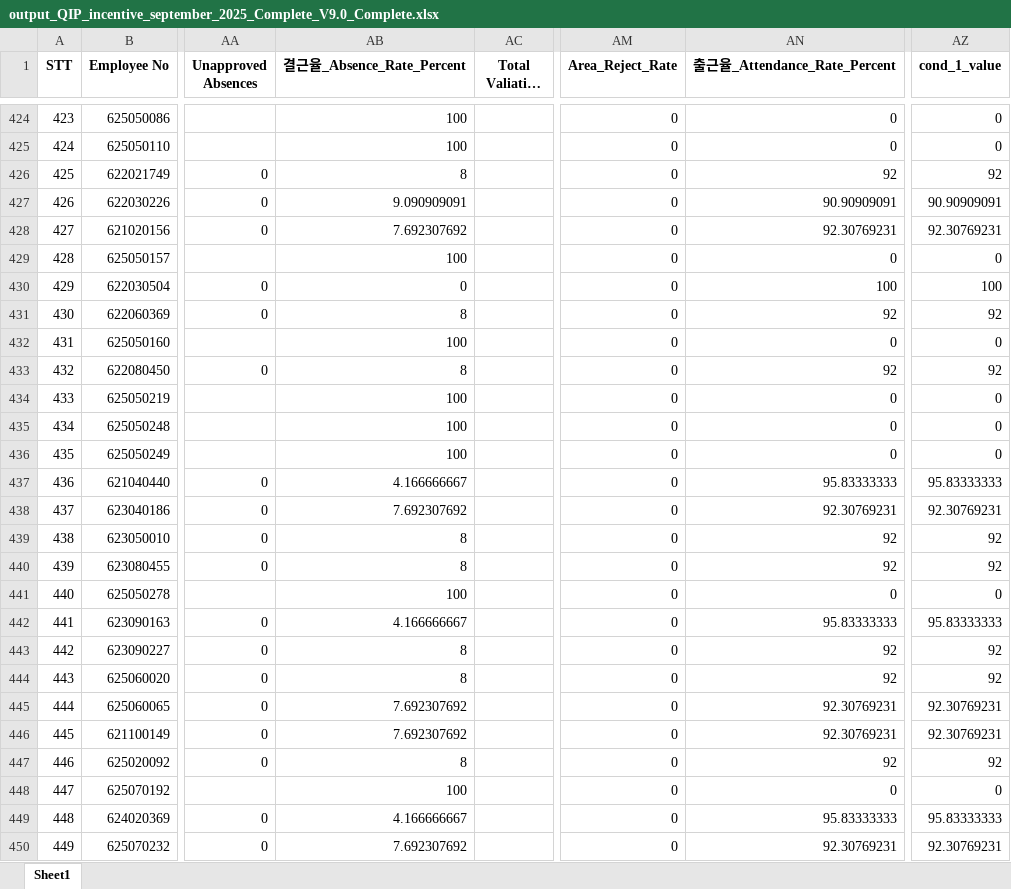
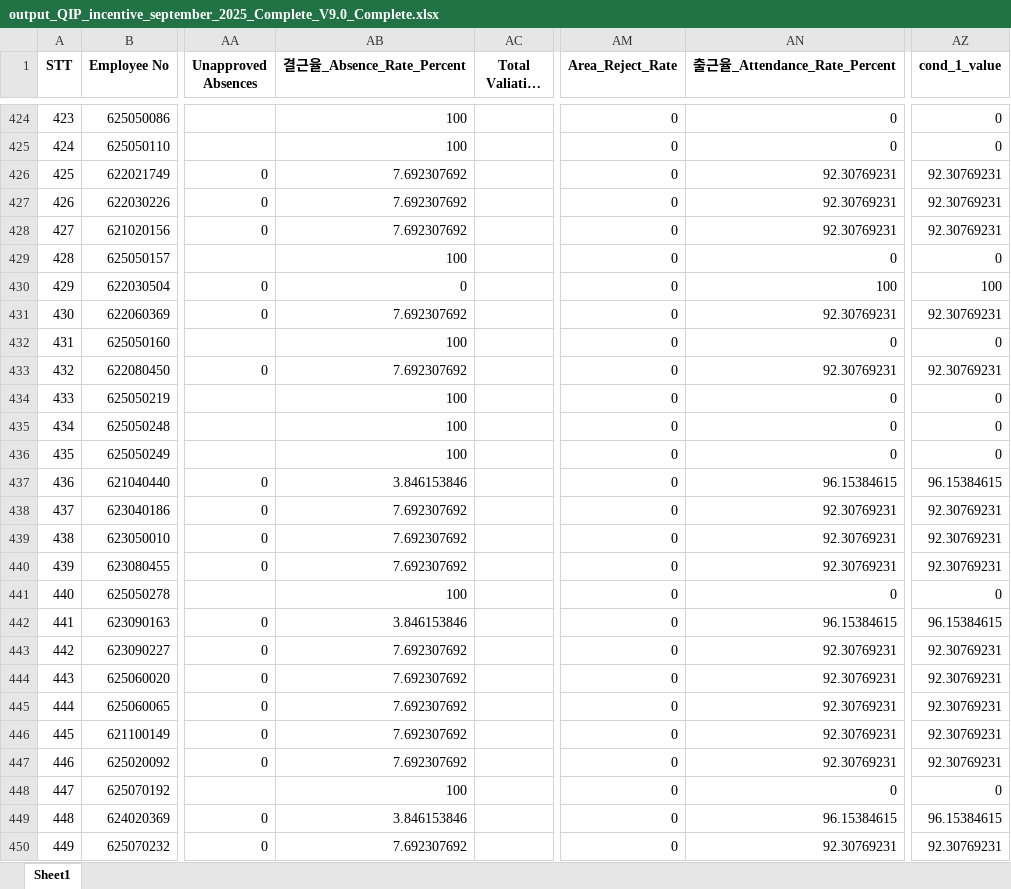
Before and after one commit to moonkaicuzui/qip-dashboard, an Excel workbook: docs/output_QIP_incentive_september_2025_Complete_V9.0_Complete.xlsx, sheet Sheet1, drawn as a sheet; only a part is shown, gaps mark what is left out; long unchanged cells end in …; values as stored, in another font and other column widths than the file's, no borders; the diff covers the shown part only; the diff names each change by its address in the sheet, - before the commit and + after, or states it on an @@ line.

```diff
--- a/docs/output_QIP_incentive_september_2025_Complete_V9.0_Complete.xlsx (sheet Sheet1)
+++ b/docs/output_QIP_incentive_september_2025_Complete_V9.0_Complete.xlsx (sheet Sheet1)
-AB426 (결근율_Absence_Rate_Percent): 8
+AB426 (결근율_Absence_Rate_Percent): 7.692307692
-AN426 (출근율_Attendance_Rate_Percent): 92
+AN426 (출근율_Attendance_Rate_Percent): 92.30769231
-AZ426 (cond_1_value): 92
+AZ426 (cond_1_value): 92.30769231
-AB427 (결근율_Absence_Rate_Percent): 9.090909091
+AB427 (결근율_Absence_Rate_Percent): 7.692307692
-AN427 (출근율_Attendance_Rate_Percent): 90.90909091
+AN427 (출근율_Attendance_Rate_Percent): 92.30769231
-AZ427 (cond_1_value): 90.90909091
+AZ427 (cond_1_value): 92.30769231
-AB431 (결근율_Absence_Rate_Percent): 8
+AB431 (결근율_Absence_Rate_Percent): 7.692307692
-AN431 (출근율_Attendance_Rate_Percent): 92
+AN431 (출근율_Attendance_Rate_Percent): 92.30769231
-AZ431 (cond_1_value): 92
+AZ431 (cond_1_value): 92.30769231
-AB433 (결근율_Absence_Rate_Percent): 8
+AB433 (결근율_Absence_Rate_Percent): 7.692307692
-AN433 (출근율_Attendance_Rate_Percent): 92
+AN433 (출근율_Attendance_Rate_Percent): 92.30769231
-AZ433 (cond_1_value): 92
+AZ433 (cond_1_value): 92.30769231
-AB437 (결근율_Absence_Rate_Percent): 4.166666667
+AB437 (결근율_Absence_Rate_Percent): 3.846153846
-AN437 (출근율_Attendance_Rate_Percent): 95.83333333
+AN437 (출근율_Attendance_Rate_Percent): 96.15384615
-AZ437 (cond_1_value): 95.83333333
+AZ437 (cond_1_value): 96.15384615
-AB439:AB440 (결근율_Absence_Rate_Percent): 8
+AB439:AB440 (결근율_Absence_Rate_Percent): 7.692307692
-AN439:AN440 (출근율_Attendance_Rate_Percent): 92
+AN439:AN440 (출근율_Attendance_Rate_Percent): 92.30769231
-AZ439:AZ440 (cond_1_value): 92
+AZ439:AZ440 (cond_1_value): 92.30769231
-AB442 (결근율_Absence_Rate_Percent): 4.166666667
+AB442 (결근율_Absence_Rate_Percent): 3.846153846
-AN442 (출근율_Attendance_Rate_Percent): 95.83333333
+AN442 (출근율_Attendance_Rate_Percent): 96.15384615
-AZ442 (cond_1_value): 95.83333333
+AZ442 (cond_1_value): 96.15384615
-AB443:AB444 (결근율_Absence_Rate_Percent): 8
+AB443:AB444 (결근율_Absence_Rate_Percent): 7.692307692
-AN443:AN444 (출근율_Attendance_Rate_Percent): 92
+AN443:AN444 (출근율_Attendance_Rate_Percent): 92.30769231
-AZ443:AZ444 (cond_1_value): 92
+AZ443:AZ444 (cond_1_value): 92.30769231
-AB447 (결근율_Absence_Rate_Percent): 8
+AB447 (결근율_Absence_Rate_Percent): 7.692307692
-AN447 (출근율_Attendance_Rate_Percent): 92
+AN447 (출근율_Attendance_Rate_Percent): 92.30769231
-AZ447 (cond_1_value): 92
+AZ447 (cond_1_value): 92.30769231
-AB449 (결근율_Absence_Rate_Percent): 4.166666667
+AB449 (결근율_Absence_Rate_Percent): 3.846153846
-AN449 (출근율_Attendance_Rate_Percent): 95.83333333
+AN449 (출근율_Attendance_Rate_Percent): 96.15384615
-AZ449 (cond_1_value): 95.83333333
+AZ449 (cond_1_value): 96.15384615
```
Also changed, not shown: 763 edited cells elsewhere in this sheet, docs/output_QIP_incentive_august_2025_Complete_V9.0_Complete.xlsx, docs/output_QIP_incentive_november_2025_Complete_V9.0_Complete.xlsx, 18 other files.
